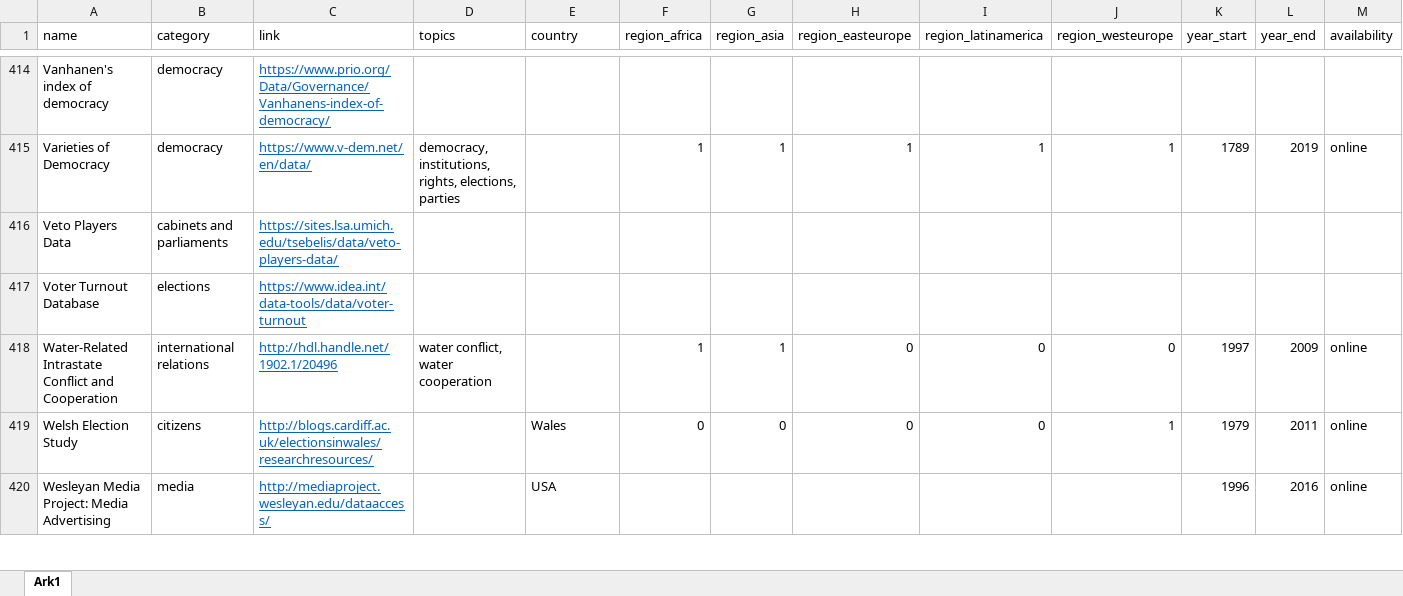
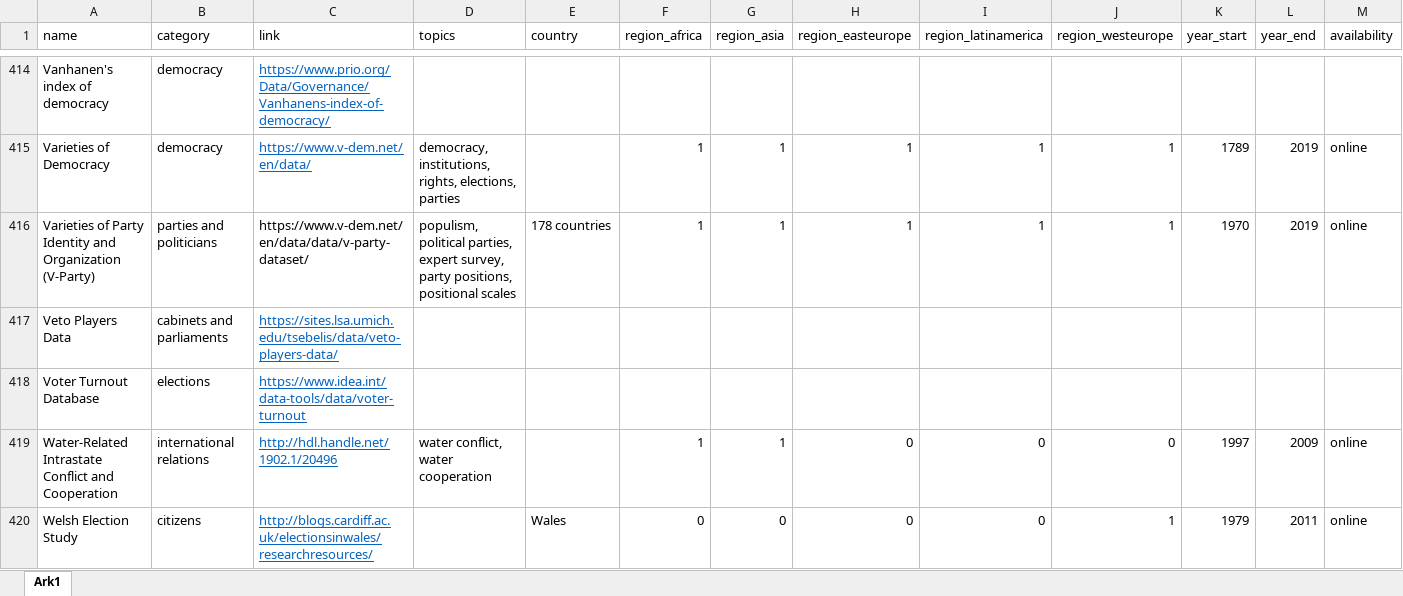
Before and after one commit to erikgahner/PolData, an Excel workbook: PolData.xlsx, sheet Ark1, drawn as a sheet; only a part is shown, gaps mark what is left out; the shorter side is filled out with more unchanged rows; values as stored, in another font and other column widths than the file's, no borders; rows hold the shown columns only; the diff names each change by its address in the sheet, - before the commit and + after, or states it on an @@ line.

Commit message:
add 'v-party'

```diff
--- a/PolData.xlsx (sheet Ark1)
+++ b/PolData.xlsx (sheet Ark1)
+row 416: Varieties of Party Identity and Organization (V-Party) | parties and politicians | https://www.v-dem.net/en/data/data/v-party-dataset/ | populism, political parties, expert survey, party positions, positional scales | 178 countries | 1 | 1 | 1 | 1 | 1 | 1970 | 2019 | online
```
Also changed, not shown: 2 other files.
